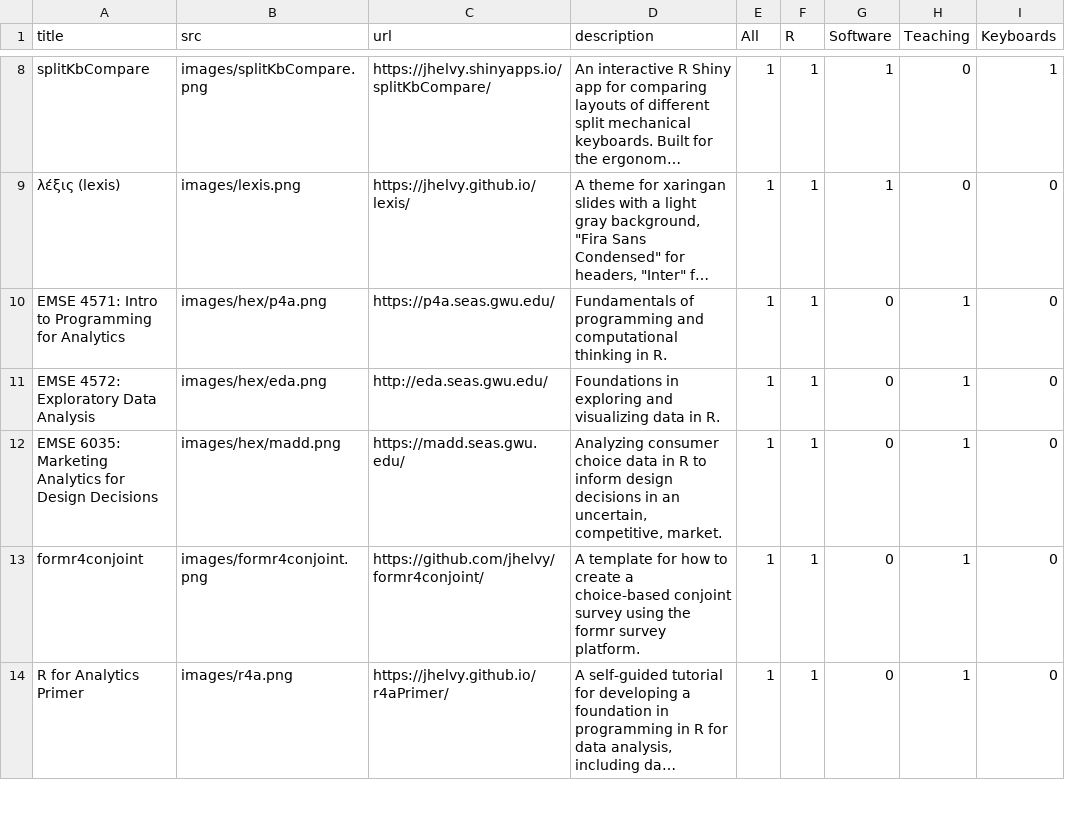
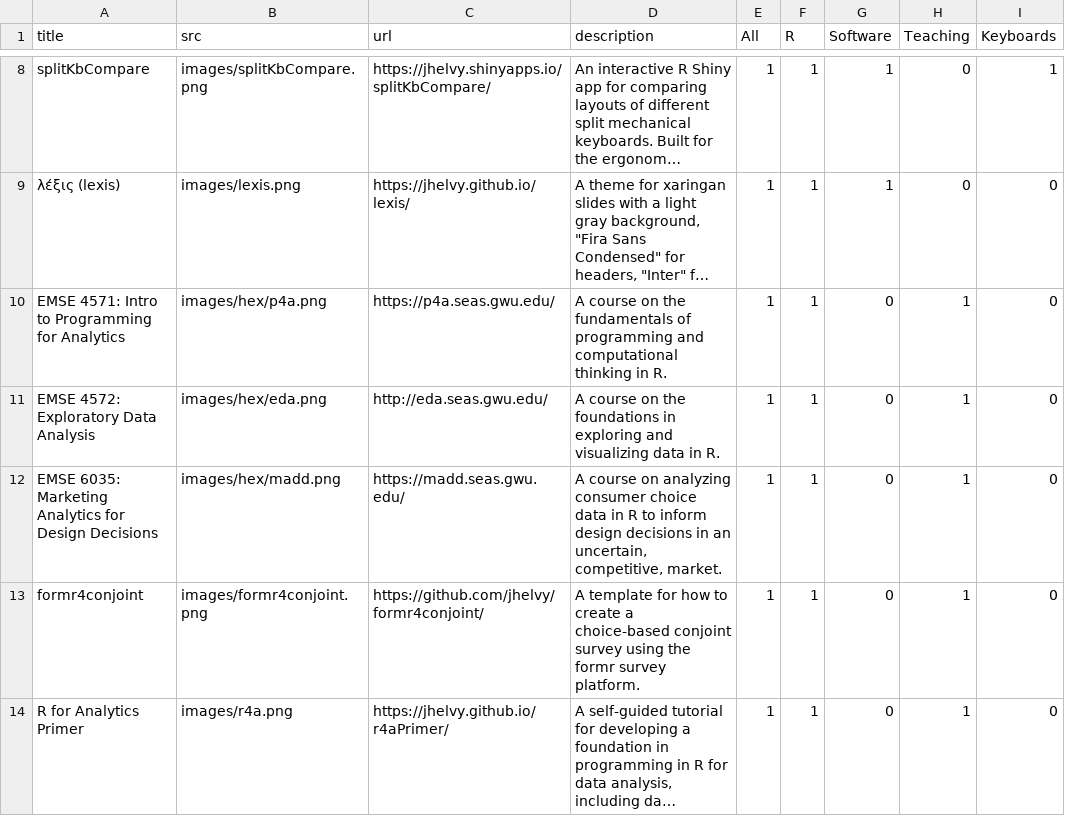
Before and after one commit to jhelvy/jhelvy_distill, a CSV file: content/projects.csv, drawn as a sheet; only a part is shown, gaps mark what is left out; long unchanged cells end in …; the diff names each change by its address in the sheet, - before the commit and + after, or states it on an @@ line.

Commit message:
Update projects.csv

```diff
--- a/content/projects.csv
+++ b/content/projects.csv
-D10 (description): Fundamentals of programming…
+D10 (description): A course on the fundamentals of programming…
-D11 (description): Foundations in exploring…
+D11 (description): A course on the foundations in exploring…
-D12 (description): Analyzing consumer choice…
+D12 (description): A course on analyzing consumer choice…
```
